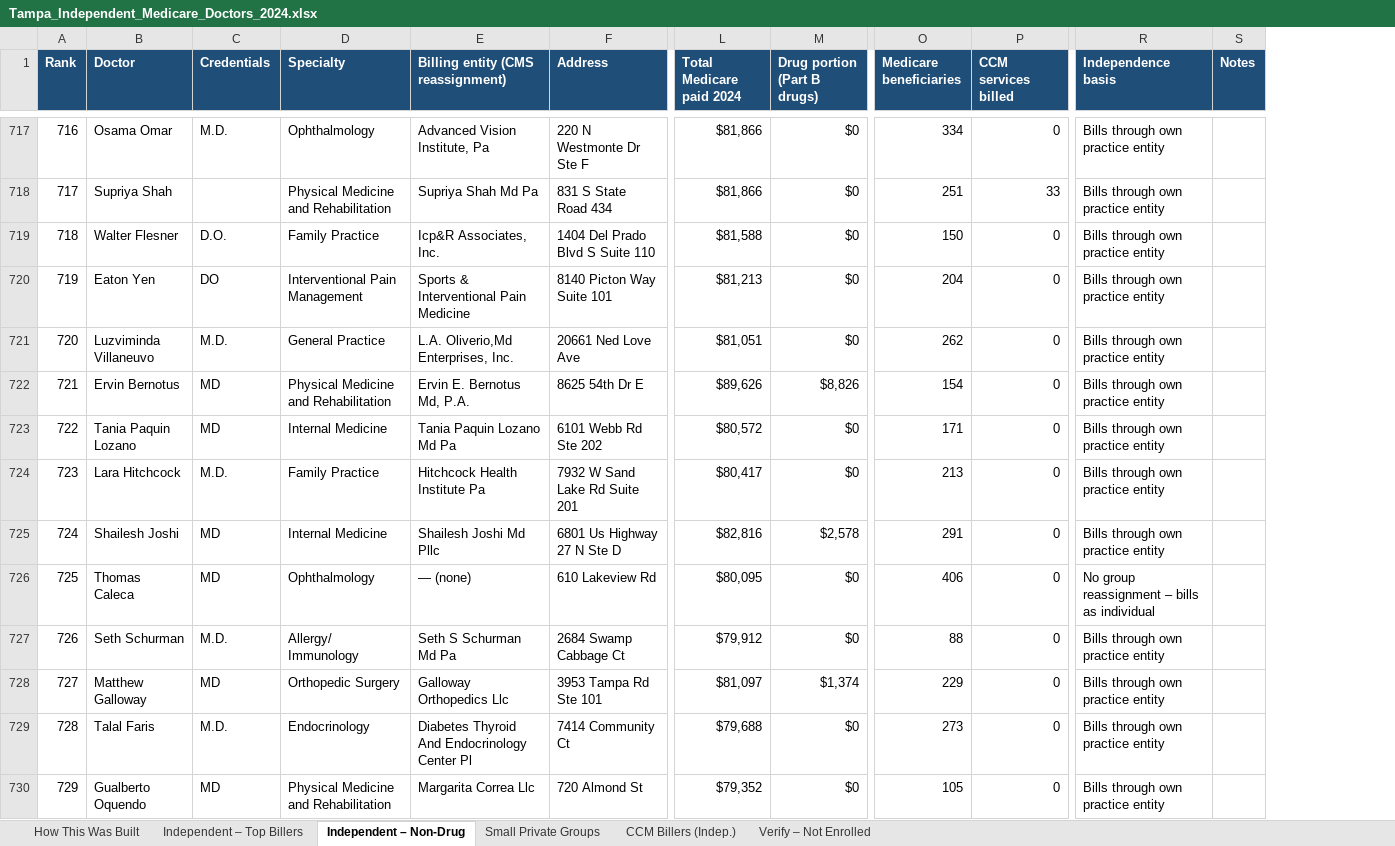
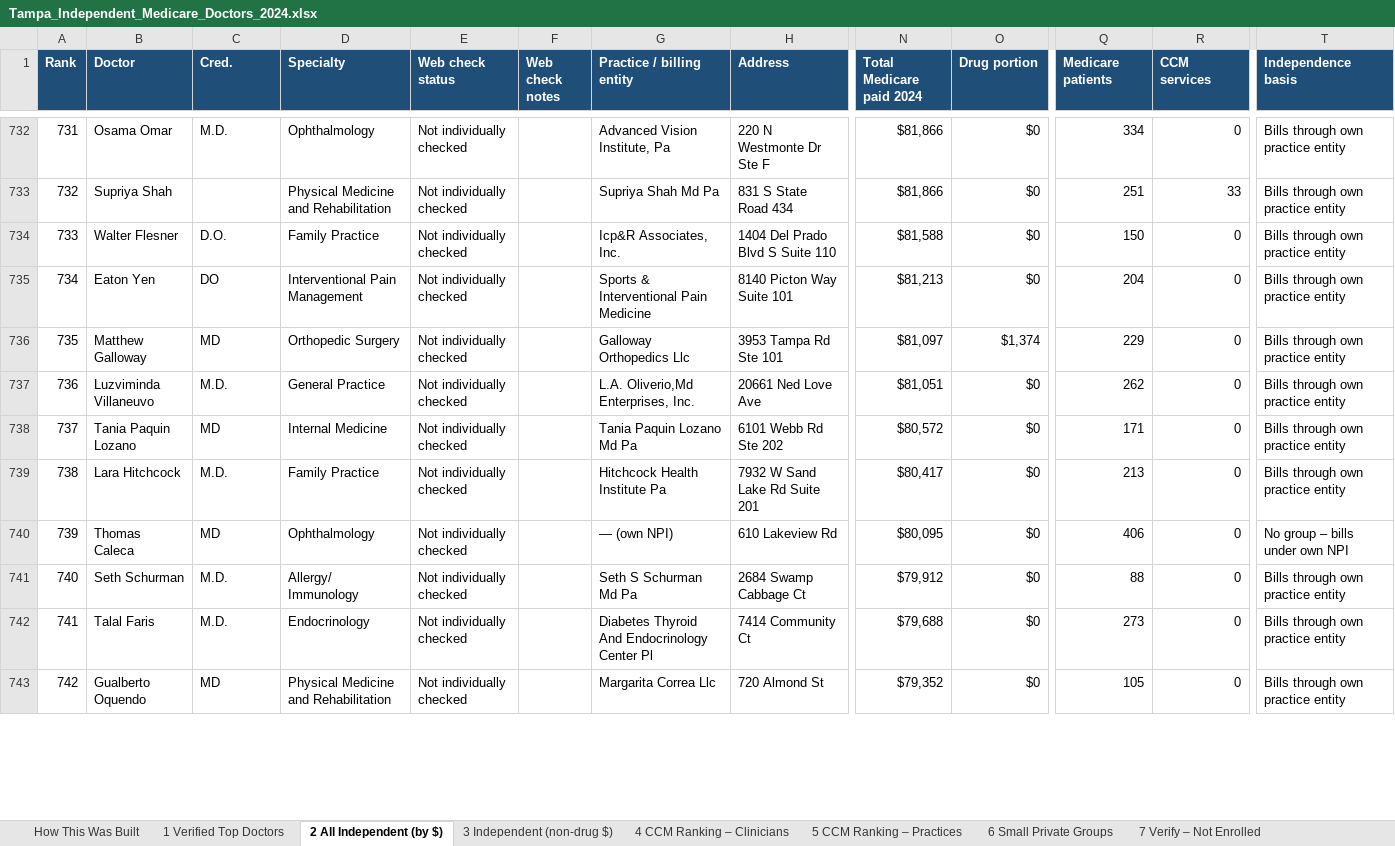
Before and after one commit to bagbruno/bruno, an Excel workbook: tampa-medicare/Tampa_Independent_Medicare_Doctors_2024.xlsx, sheet 2 All Independent (by $), drawn as a sheet; only a part is shown, gaps mark what is left out; values as stored, in another font and other column widths than the file's, no borders; removed rows and columns are numbered as before the commit, all else as after; the diff covers the shown part only; the diff names each change by its address in the sheet, - before the commit and + after, or states it on an @@ line.

```diff
--- a/tampa-medicare/Tampa_Independent_Medicare_Doctors_2024.xlsx (sheet 2 All Independent (by $))
+++ b/tampa-medicare/Tampa_Independent_Medicare_Doctors_2024.xlsx (sheet 2 All Independent (by $))
-sheet tab: Independent – Top Billers
+sheet tab: 1 Verified Top Doctors
-sheet tab: Independent – Non-Drug
+sheet tab: 2 All Independent (by $)
-sheet tab: Small Private Groups
+sheet tab: 3 Independent (non-drug $)
-sheet tab: CCM Billers (Indep.)
+sheet tab: 4 CCM Ranking – Clinicians
-sheet tab: Verify – Not Enrolled
+sheet tab: 5 CCM Ranking – Practices
+sheet tab: 6 Small Private Groups
+sheet tab: 7 Verify – Not Enrolled
+column E (Web check status), rows 732-735: all Not individually checked; rows 737-743: all Not individually checked
+column F (Web check notes), empty
-column S (Notes), empty
-C1: Credentials
+C1: Cred.
-G1: Billing entity (CMS reassignment)
+G1: Practice / billing entity
-O1: Drug portion (Part B drugs)
+O1: Drug portion
-Q1: Medicare beneficiaries
+Q1: Medicare patients
-R1: CCM services billed
+R1: CCM services
@@ column A (Rank) renumbered from row 8 down @@
@@ row 728 moved to row 736: 735 @@
@@ row 722 moved to row 700: 699 @@
@@ row 725 moved to row 728: 727 @@
-G740 (Practice / billing entity): — (none)
+G740 (Practice / billing entity): — (own NPI)
-T740 (Independence basis): No group reassignment – bills as individual
+T740 (Independence basis): No group – bills under own NPI
```
Also changed, not shown: 14 added rows, 16 removed rows, 349 moved rows and 150 edited cells elsewhere in this sheet, sheet 3 Independent (non-drug $), sheet 1 Verified Top Doctors, sheet 5 CCM Ranking – Practices, sheet 4 CCM Ranking – Clinicians, sheet How This Was Built.
